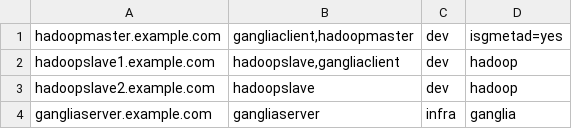
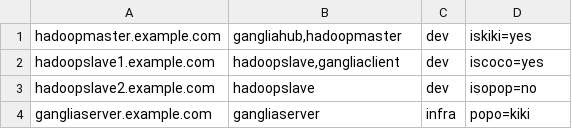
Before and after one commit to pti1/af, a CSV file: ansible/Playbooks/inventories/inventory.csv, drawn as a sheet.

Commit message:
kiki

```diff
--- a/ansible/Playbooks/inventories/inventory.csv
+++ b/ansible/Playbooks/inventories/inventory.csv
@@ -1,4 +1,4 @@
-hadoopmaster.example.com	gangliaclient,hadoopmaster	dev	isgmetad=yes
-hadoopslave1.example.com	hadoopslave,gangliaclient	dev	hadoop
-hadoopslave2.example.com	hadoopslave	dev	hadoop
-gangliaserver.example.com	gangliaserver	infra	ganglia
+hadoopmaster.example.com	gangliahub,hadoopmaster	dev	iskiki=yes
+hadoopslave1.example.com	hadoopslave,gangliaclient	dev	iscoco=yes
+hadoopslave2.example.com	hadoopslave	dev	isopop=no
+gangliaserver.example.com	gangliaserver	infra	popo=kiki
```
Also changed, not shown: 23 other files.
